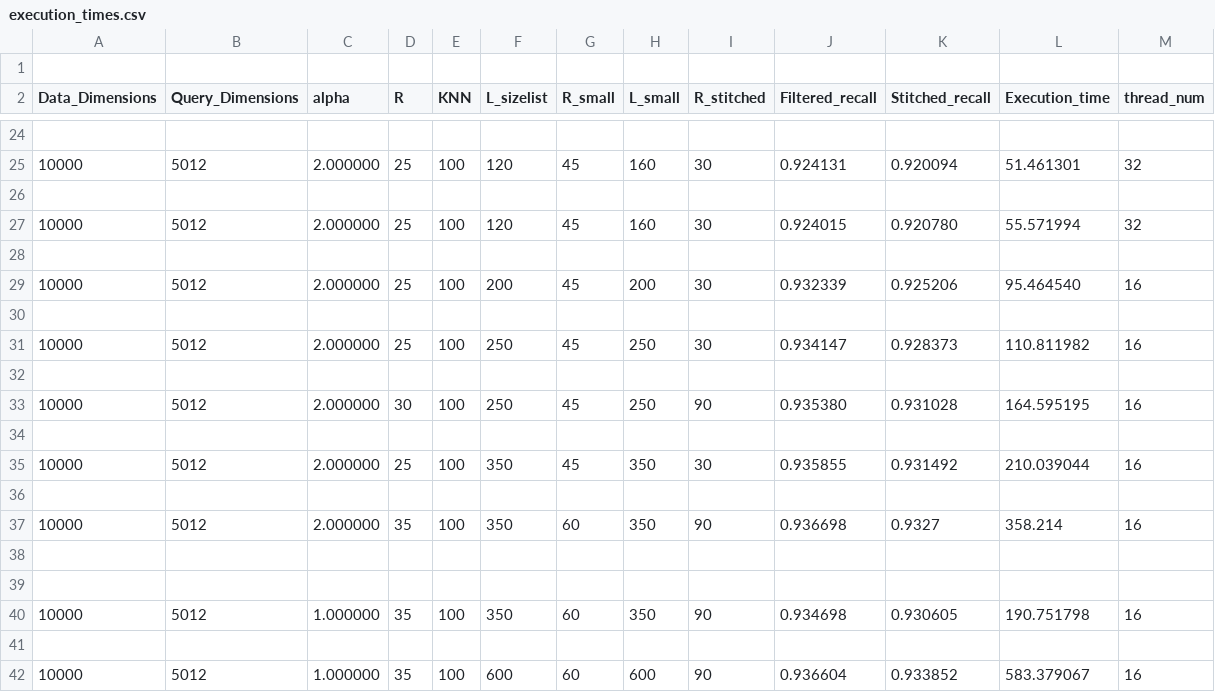
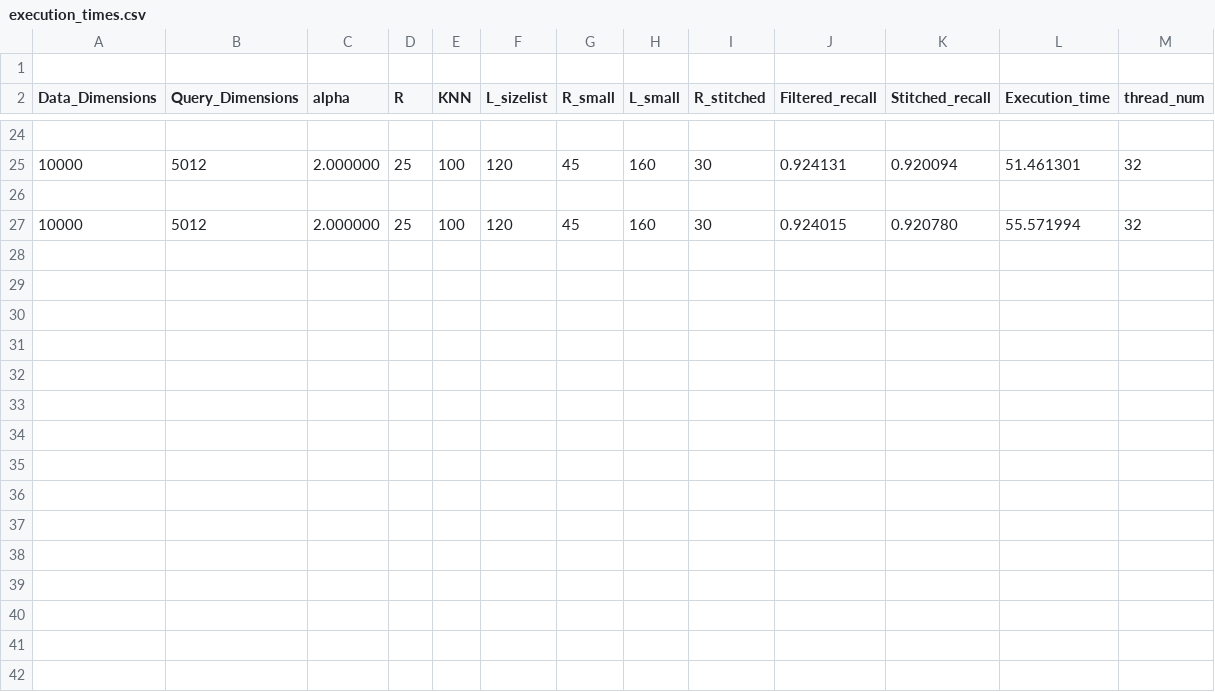
Before and after one commit to KKalamari/Project, a CSV file: V2.0/output/execution_times.csv, drawn as a sheet; only a part is shown, gaps mark what is left out.

```diff
--- a/V2.0/output/execution_times.csv
+++ b/V2.0/output/execution_times.csv
@@ -27,16 +27 @@ Data_Dimensions,Query_Dimensions,alpha,R,KNN,L_sizelist,R_small,L_small,R_stitch
 10000, 5012, 2.000000, 25, 100, 120, 45, 160, 30, 0.924015, 0.920780, 55.571994, 32
-
-10000, 5012, 2.000000, 25, 100, 200, 45, 200, 30, 0.932339, 0.925206, 95.464540, 16
-
-10000, 5012, 2.000000, 25, 100, 250, 45, 250, 30, 0.934147, 0.928373, 110.811982, 16
-
-10000, 5012, 2.000000, 30, 100, 250, 45, 250, 90, 0.935380, 0.931028, 164.595195, 16
-
-10000, 5012, 2.000000, 25, 100, 350, 45, 350, 30, 0.935855, 0.931492, 210.039044, 16
-
-10000, 5012, 2.000000, 35, 100, 350, 60, 350, 90, 0.936698,0.9327 , 358.214, 16
-
-
-10000, 5012, 1.000000, 35, 100, 350, 60, 350, 90, 0.934698, 0.930605, 190.751798, 16
-
-10000, 5012, 1.000000, 35, 100, 600, 60, 600, 90, 0.936604, 0.933852, 583.379067, 16
```
Also changed, not shown: 5 other files.
